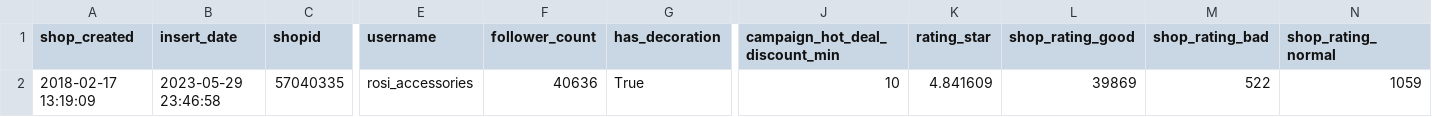
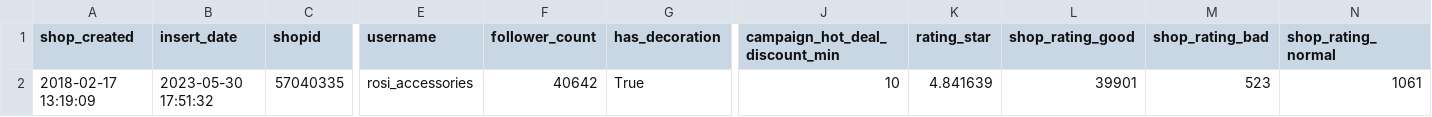
Before and after one commit to dleqhuy/sentiment-analysis, a CSV file: view/csv/shop_detail.csv, drawn as a sheet; only a part is shown, gaps mark what is left out; the diff names each change by its address in the sheet, - before the commit and + after, or states it on an @@ line.

```diff
--- a/view/csv/shop_detail.csv
+++ b/view/csv/shop_detail.csv
-B2 (insert_date): 2023-05-29 23:46:58
+B2 (insert_date): 2023-05-30 17:51:32
-F2 (follower_count): 40636
+F2 (follower_count): 40642
-K2 (rating_star): 4.841609
+K2 (rating_star): 4.841639
-L2 (shop_rating_good): 39869
+L2 (shop_rating_good): 39901
-M2 (shop_rating_bad): 522
+M2 (shop_rating_bad): 523
-N2 (shop_rating_normal): 1059
+N2 (shop_rating_normal): 1061
```
Also changed, not shown: view/csv/pdp_detail.csv, 15 other files.
